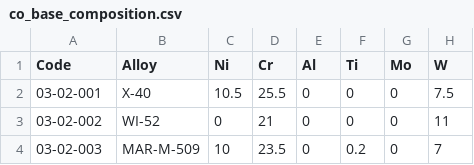
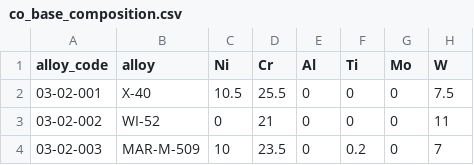
Before and after one commit to nahmoon-kim/NASA-Cyclic-Oxidation, a CSV file: data/alloy_composition/co_base_composition.csv, drawn as a sheet; only a part is shown; the diff names each change by its address in the sheet, - before the commit and + after, or states it on an @@ line.

Commit message:
Rename first column header in CSV file

```diff
--- a/data/alloy_composition/co_base_composition.csv
+++ b/data/alloy_composition/co_base_composition.csv
-A1: Code
+A1: alloy_code
-B1: Alloy
+B1: alloy
```
